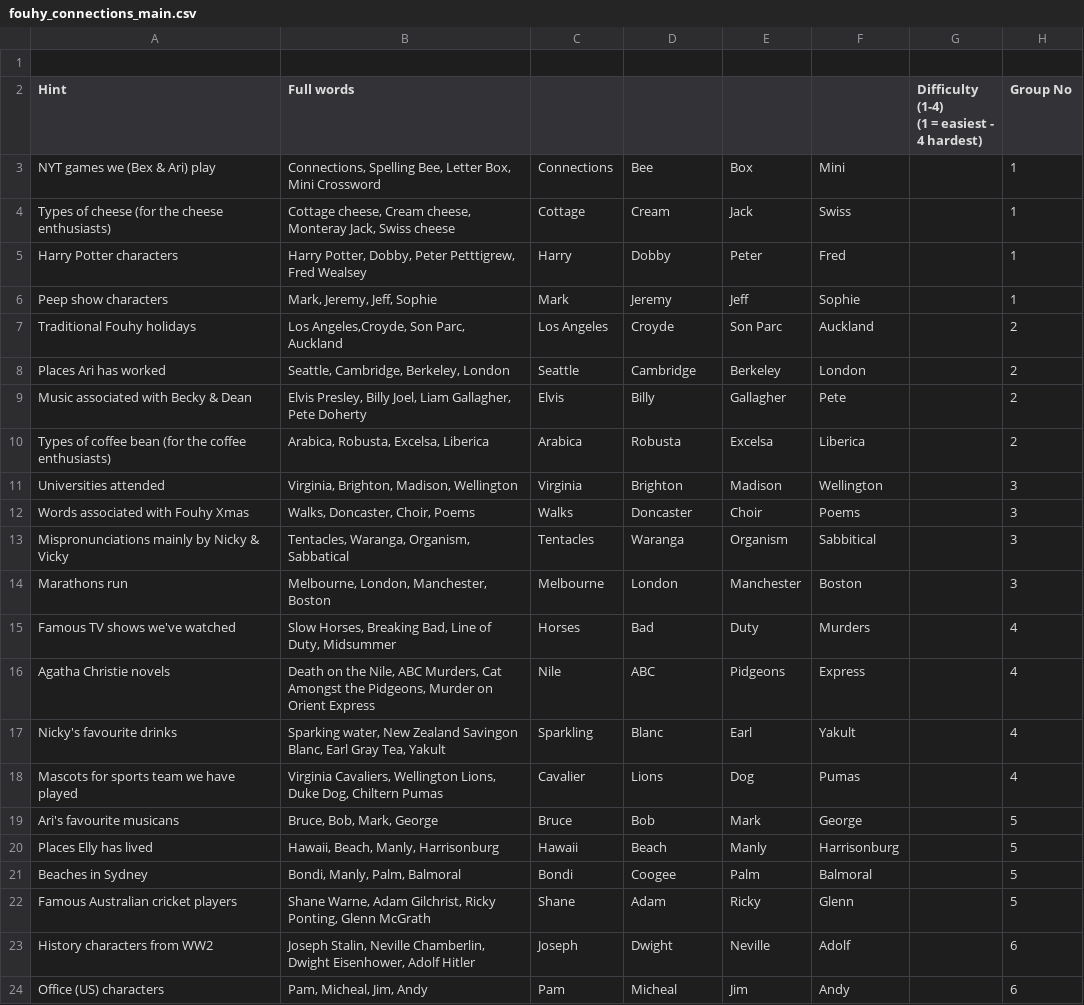
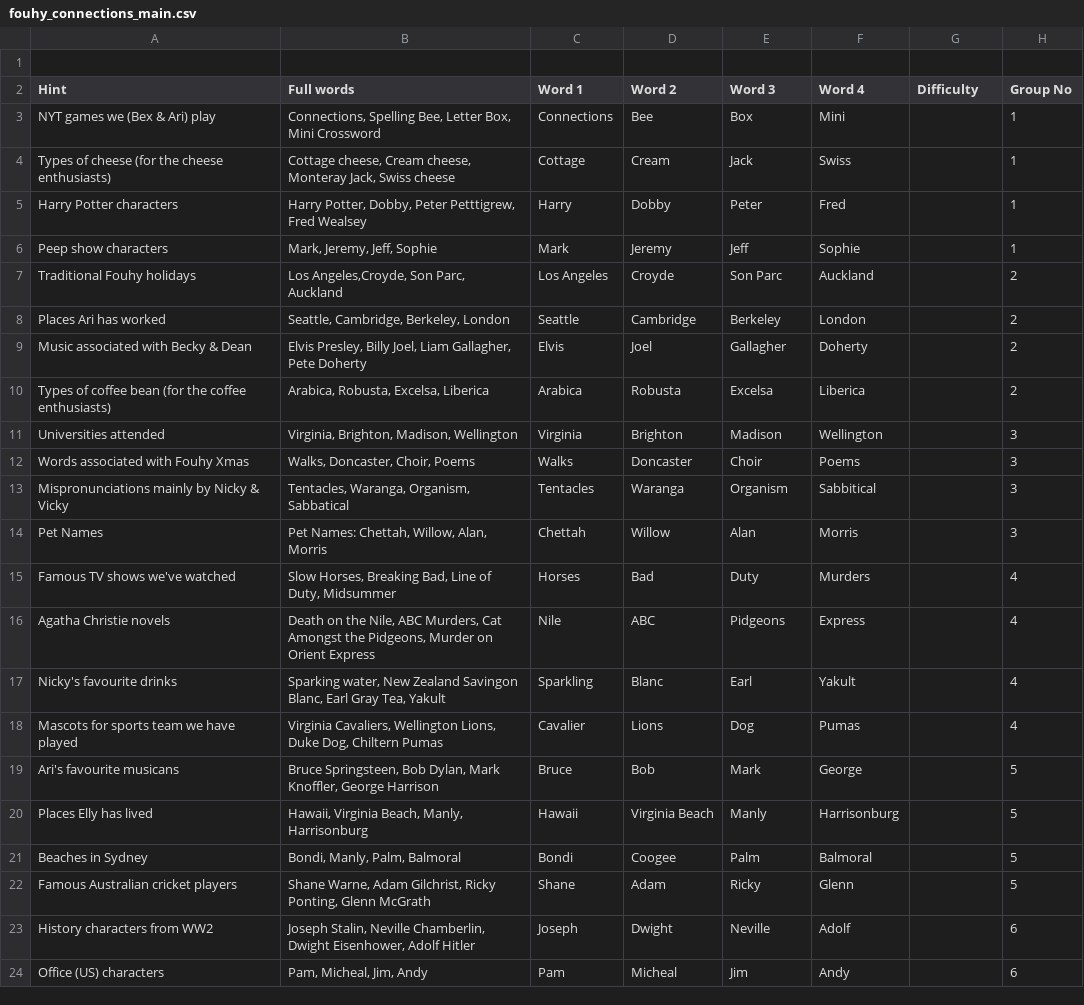
Before and after one commit to abiswas3/FouhyChristmasGames, a CSV file: fouhy_connections_main.csv, drawn as a sheet; only a part is shown; the diff covers the shown part only.

```diff
--- a/fouhy_connections_main.csv
+++ b/fouhy_connections_main.csv
@@ -1,4 +1,3 @@
 ,,,,,,,
-Hint,Full words,,,,,"Difficulty (1-4)
-(1 = easiest - 4 hardest)",Group No
+Hint,Full words,Word 1,Word 2,Word 3,Word 4,Difficulty,Group No
 NYT games we (Bex & Ari) play,"Connections, Spelling Bee, Letter Box, Mini Crossword",Connections,Bee,Box,Mini,,1
@@ -9,3 +8,3 @@ Traditional Fouhy holidays ,"Los Angeles,Croyde, Son Parc, Auckland",Los Angeles
 Places Ari has worked,"Seattle, Cambridge, Berkeley, London",Seattle,Cambridge,Berkeley,London,,2
-Music associated with Becky & Dean,"Elvis Presley, Billy Joel, Liam Gallagher, Pete Doherty",Elvis,Billy,Gallagher,Pete,,2
+Music associated with Becky & Dean,"Elvis Presley, Billy Joel, Liam Gallagher, Pete Doherty",Elvis,Joel,Gallagher,Doherty,,2
 Types of coffee bean (for the coffee enthusiasts),"Arabica, Robusta, Excelsa, Liberica",Arabica,Robusta,Excelsa,Liberica,,2
@@ -14,3 +13,3 @@ Words associated with Fouhy Xmas,"Walks, Doncaster, Choir, Poems",Walks,Doncaste
 Mispronunciations mainly by Nicky & Vicky,"Tentacles, Waranga, Organism, Sabbatical",Tentacles,Waranga,Organism,Sabbitical,,3
-Marathons run,"Melbourne, London, Manchester, Boston",Melbourne,London,Manchester,Boston,,3
+Pet Names,"Pet Names: Chettah, Willow, Alan, Morris",Chettah ,Willow,Alan,Morris,,3
 Famous TV shows we've watched ,"Slow Horses, Breaking Bad, Line of Duty, Midsummer",Horses,Bad,Duty,Murders,,4
@@ -21,4 +20,4 @@ Famous TV shows we've watched ,"Slow Horses, Breaking Bad, Line of Duty, Midsumm
 Mascots for sports team we have played,"Virginia Cavaliers, Wellington Lions, Duke Dog, Chiltern Pumas",Cavalier ,Lions,Dog,Pumas,,4
-Ari's favourite musicans,"Bruce, Bob, Mark, George",Bruce,Bob,Mark,George,,5
-Places Elly has lived,"Hawaii, Beach, Manly, Harrisonburg",Hawaii,Beach,Manly,Harrisonburg,,5
+Ari's favourite musicans,"Bruce Springsteen, Bob Dylan, Mark Knoffler, George Harrison",Bruce,Bob,Mark,George,,5
+Places Elly has lived,"Hawaii, Virginia Beach, Manly, Harrisonburg",Hawaii,Virginia Beach,Manly,Harrisonburg,,5
 Beaches in Sydney,"Bondi, Manly, Palm, Balmoral",Bondi,Coogee,Palm,Balmoral,,5
```
Also changed, not shown: 7 added rows, 5 removed rows, 2 moved rows and 5 edited cells elsewhere in this file, 9 other files.
